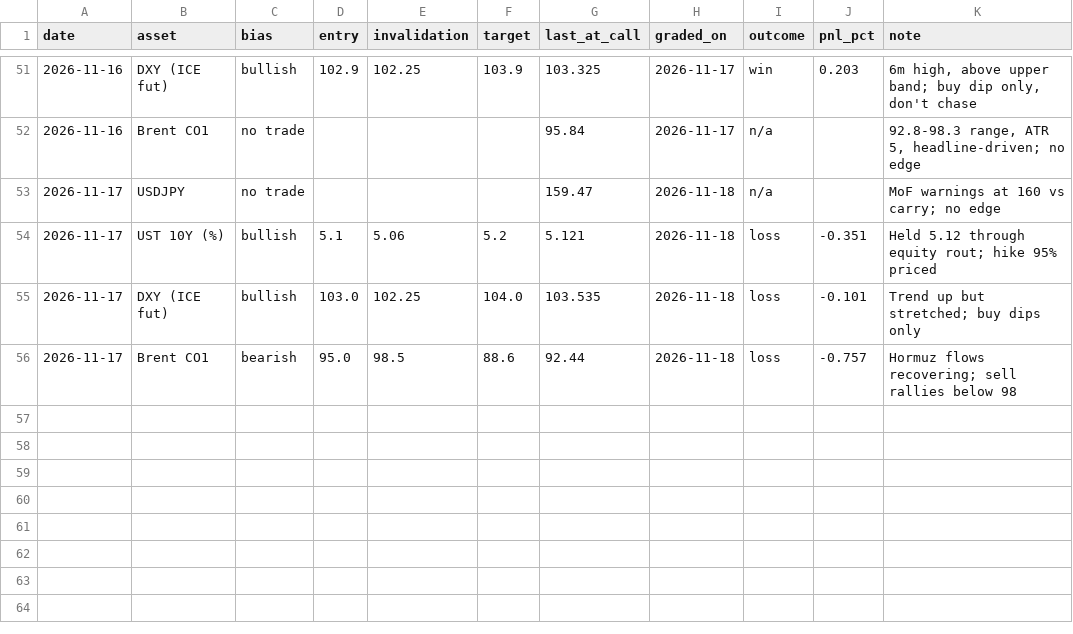
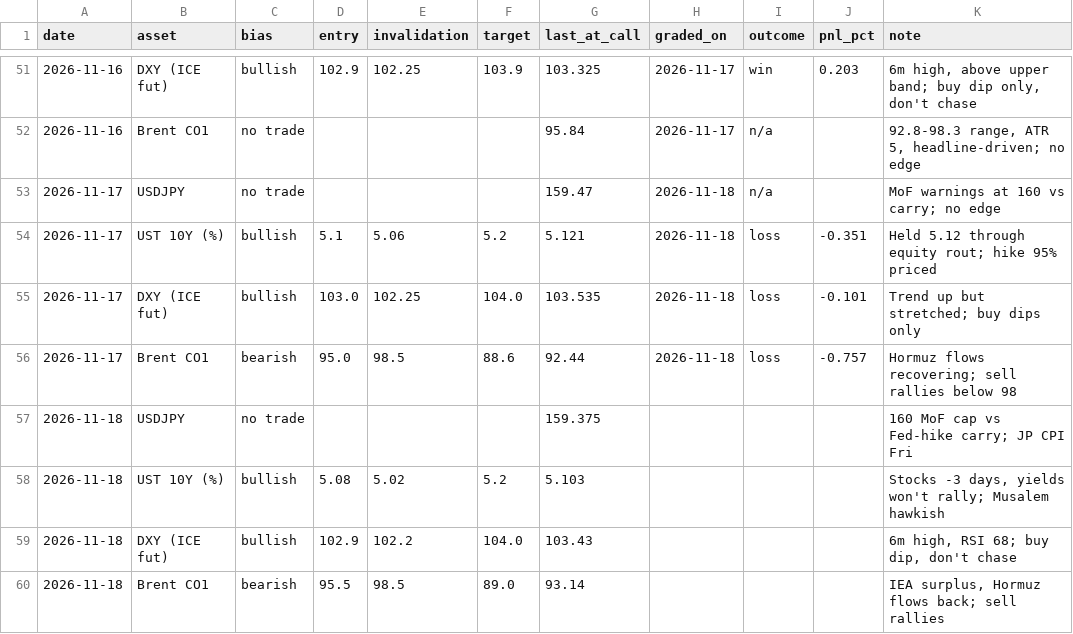
Before and after one commit to patsrivanich123/Trading-outputs, a CSV file: journal/calls.csv, drawn as a sheet; only a part is shown, gaps mark what is left out.

```diff
--- a/journal/calls.csv
+++ b/journal/calls.csv
@@ -56 +56,5 @@ date,asset,bias,entry,invalidation,target,last_at_call,graded_on,outcome,pnl_pct
 2026-11-17,Brent CO1,bearish,95.0,98.5,88.6,92.44,2026-11-18,loss,-0.757,Hormuz flows recovering; sell rallies below 98
+2026-11-18,USDJPY,no trade,,,,159.375,,,,160 MoF cap vs Fed-hike carry; JP CPI Fri
+2026-11-18,UST 10Y (%),bullish,5.08,5.02,5.2,5.103,,,,"Stocks -3 days, yields won't rally; Musalem hawkish"
+2026-11-18,DXY (ICE fut),bullish,102.9,102.2,104.0,103.43,,,,"6m high, RSI 68; buy dip, don't chase"
+2026-11-18,Brent CO1,bearish,95.5,98.5,89.0,93.14,,,,"IEA surplus, Hormuz flows back; sell rallies"
```
Also changed, not shown: 4 other files.
